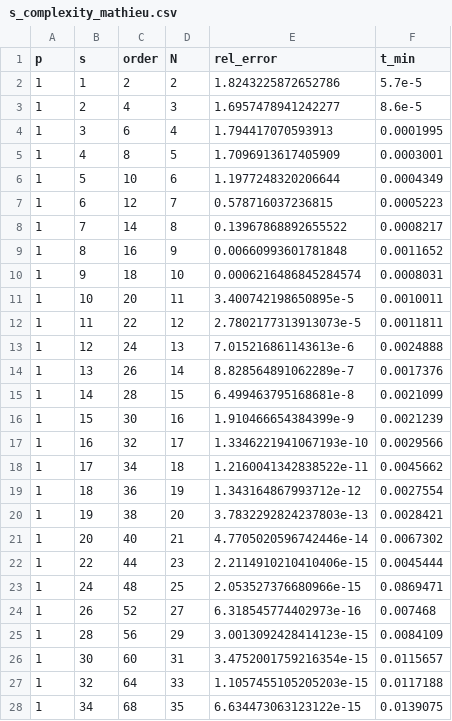
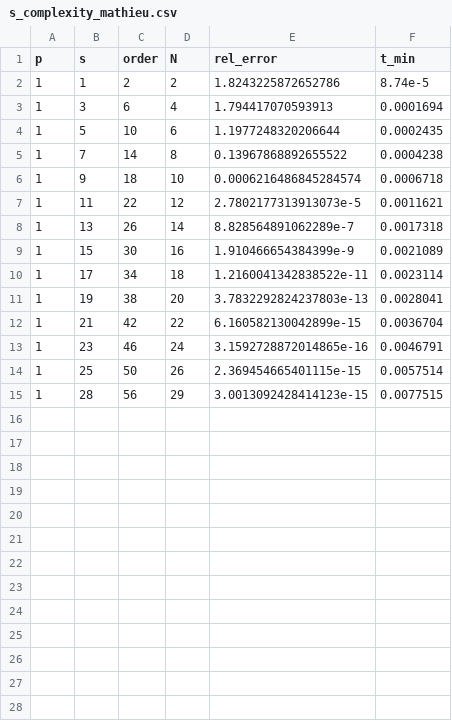
Before and after one commit to bachrathyd/SOSD.jl, a CSV file: benchmark/results/s_complexity_mathieu.csv, drawn as a sheet; only a part is shown; the diff covers the shown part only.

```diff
--- a/benchmark/results/s_complexity_mathieu.csv
+++ b/benchmark/results/s_complexity_mathieu.csv
@@ -1,28 +1,15 @@
 p,s,order,N,rel_error,t_min
-1,1,2,2,1.8243225872652786,5.7e-5
-1,2,4,3,1.6957478941242277,8.6e-5
-1,3,6,4,1.794417070593913,0.0001995
-1,4,8,5,1.7096913617405909,0.0003001
-1,5,10,6,1.1977248320206644,0.0004349
-1,6,12,7,0.578716037236815,0.0005223
-1,7,14,8,0.13967868892655522,0.0008217
-1,8,16,9,0.00660993601781848,0.0011652
-1,9,18,10,0.0006216486845284574,0.0008031
-1,10,20,11,3.400742198650895e-5,0.0010011
-1,11,22,12,2.7802177313913073e-5,0.0011811
-1,12,24,13,7.015216861143613e-6,0.0024888
-1,13,26,14,8.828564891062289e-7,0.0017376
-1,14,28,15,6.499463795168681e-8,0.0021099
-1,15,30,16,1.910466654384399e-9,0.0021239
-1,16,32,17,1.3346221941067193e-10,0.0029566
-1,17,34,18,1.2160041342838522e-11,0.0045662
-1,18,36,19,1.343164867993712e-12,0.0027554
-1,19,38,20,3.7832292824237803e-13,0.0028421
-1,20,40,21,4.7705020596742446e-14,0.0067302
-1,22,44,23,2.2114910210410406e-15,0.0045444
-1,24,48,25,2.053527376680966e-15,0.0869471
-1,26,52,27,6.318545774402973e-16,0.007468
-1,28,56,29,3.0013092428414123e-15,0.0084109
-1,30,60,31,3.4752001759216354e-15,0.0115657
-1,32,64,33,1.1057455105205203e-15,0.0117188
-1,34,68,35,6.634473063123122e-15,0.0139075
+1,1,2,2,1.8243225872652786,8.74e-5
+1,3,6,4,1.794417070593913,0.0001694
+1,5,10,6,1.1977248320206644,0.0002435
+1,7,14,8,0.13967868892655522,0.0004238
+1,9,18,10,0.0006216486845284574,0.0006718
+1,11,22,12,2.7802177313913073e-5,0.0011621
+1,13,26,14,8.828564891062289e-7,0.0017318
+1,15,30,16,1.910466654384399e-9,0.0021089
+1,17,34,18,1.2160041342838522e-11,0.0023114
+1,19,38,20,3.7832292824237803e-13,0.0028041
+1,21,42,22,6.160582130042899e-15,0.0036704
+1,23,46,24,3.1592728872014865e-16,0.0046791
+1,25,50,26,2.369454665401115e-15,0.0057514
+1,28,56,29,3.0013092428414123e-15,0.0077515
```
Also changed, not shown: 3 removed rows elsewhere in this file, 6 other files.
